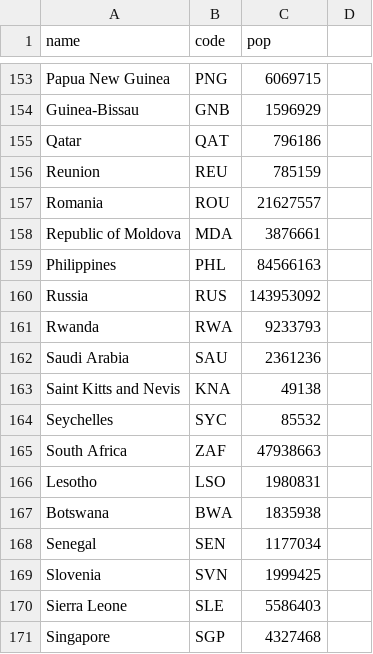
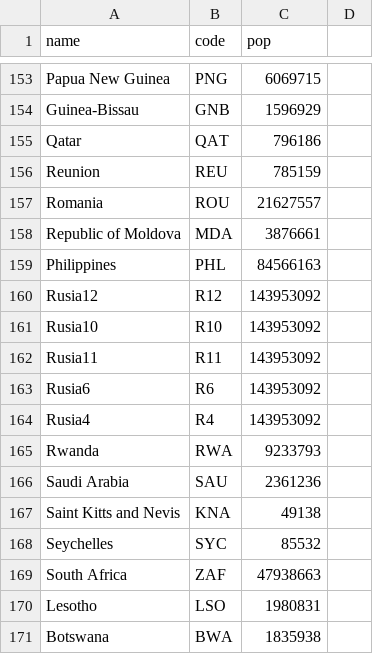
Before and after one commit to Godzilla039/mapasa, a CSV file: world_population.csv, drawn as a sheet; only a part is shown, gaps mark what is left out; the shorter side is filled out with more unchanged rows.

Commit message:
Update world_population.csv

```diff
--- a/world_population.csv
+++ b/world_population.csv
@@ -159,3 +159,7 @@ Republic of Moldova,MDA,3876661
 Philippines,PHL,84566163
-Russia,RUS,143953092
+Rusia12, R12, 143953092
+Rusia10, R10, 143953092
+Rusia11, R11, 143953092
+Rusia6, R6,143953092
+Rusia4, R4, 143953092
 Rwanda,RWA,9233793
```
